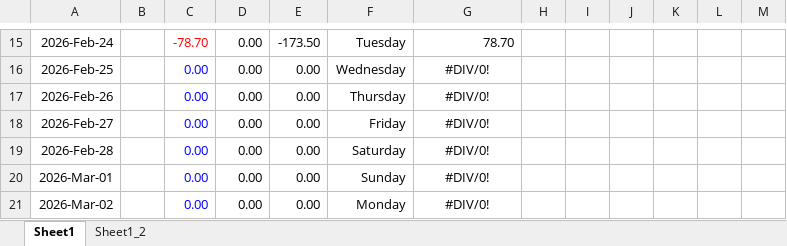
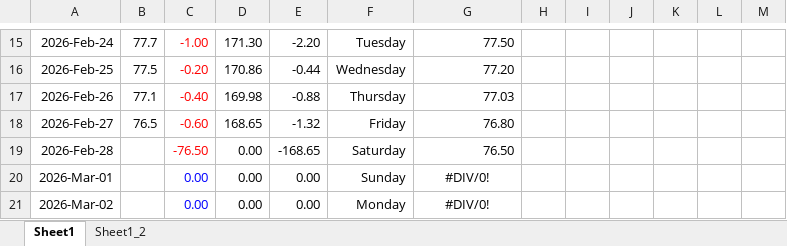
Before and after one commit to aron-01/weight-tracker-sheet, an Excel workbook: tracker.xlsx, sheet Sheet1, drawn as a sheet; only a part is shown, gaps mark what is left out; values as stored, in another font and other column widths than the file's, no borders; charts and pictures not drawn; the diff covers the shown part only; the diff names each change by its address in the sheet, - before the commit and + after, or states it on an @@ line.

Commit message:
commit

```diff
--- a/tracker.xlsx (sheet Sheet1)
+++ b/tracker.xlsx (sheet Sheet1)
-B15: (empty)
+B15: 77.7
-C15: -78.70
+C15: -1.00
-D15: 0.00
+D15: 171.30
-E15: -173.50
+E15: -2.20
-G15: 78.70
+G15: 77.50
-B16: (empty)
+B16: 77.5
-C16: 0.00
+C16: -0.20
-C16:C19 text colour: #0000FF
+C16:C19 text colour: #FF0000
-D16: 0.00
+D16: 170.86
-E16: 0.00
+E16: -0.44
-G16: #DIV/0!
+G16: 77.20
-G16:G19 alignment: center
+G16:G19 alignment: right
-B17: (empty)
+B17: 77.1
-C17: 0.00
+C17: -0.40
-D17: 0.00
+D17: 169.98
-E17: 0.00
+E17: -0.88
-G17: #DIV/0!
+G17: 77.03
-B18: (empty)
+B18: 76.5
-C18: 0.00
+C18: -0.60
-D18: 0.00
+D18: 168.65
-E18: 0.00
+E18: -1.32
-G18: #DIV/0!
+G18: 76.80
-C19: 0.00
+C19: -76.50
-E19: 0.00
+E19: -168.65
-G19: #DIV/0!
+G19: 76.50
```
Also changed, not shown: 29 edited cells elsewhere in this sheet, charts or pictures.
